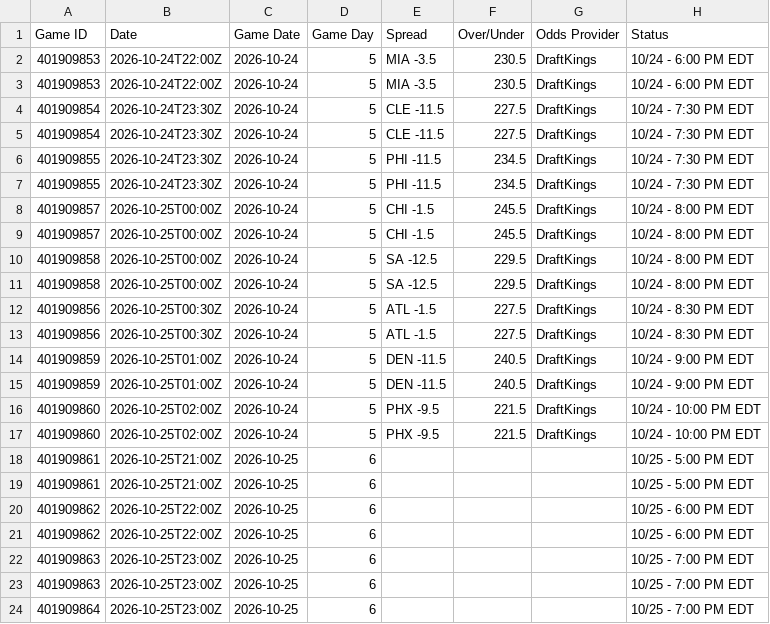
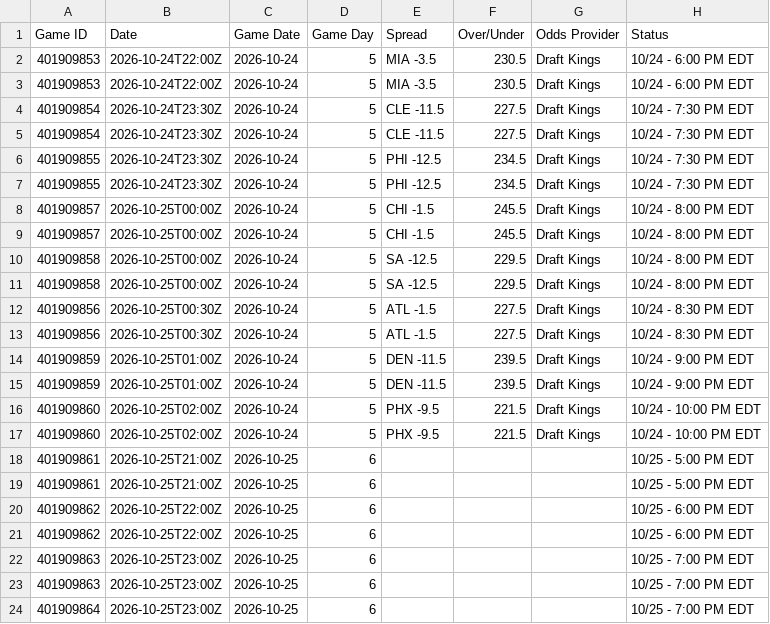
Before and after one commit to HitByOne/NBAData, a CSV file: site/data/nba_2027_upcoming_matchups.csv, drawn as a sheet; only a part is shown; the diff names each change by its address in the sheet, - before the commit and + after, or states it on an @@ line.

```diff
--- a/site/data/nba_2027_upcoming_matchups.csv
+++ b/site/data/nba_2027_upcoming_matchups.csv
-G2:G17 (Odds Provider): DraftKings
+G2:G17 (Odds Provider): Draft Kings
-E6:E7 (Spread): PHI -11.5
+E6:E7 (Spread): PHI -12.5
-F14:F15 (Over/Under): 240.5
+F14:F15 (Over/Under): 239.5
```
Also changed, not shown: site/data/nba_2027_injury_report.csv.
